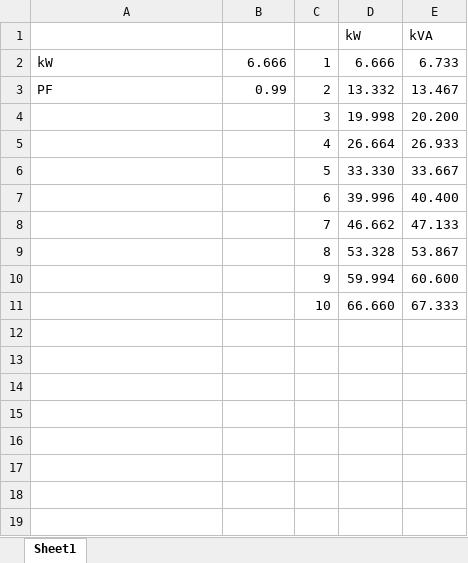
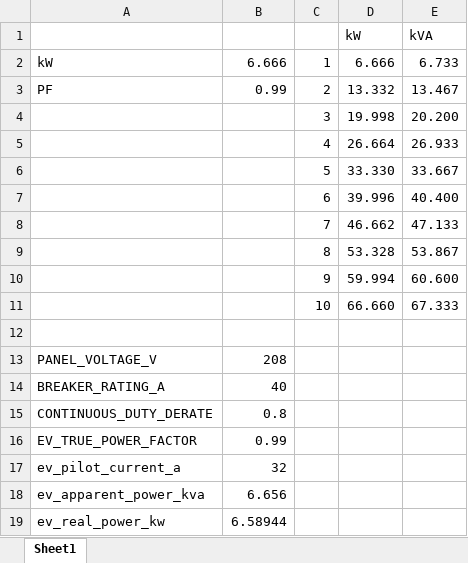
Before and after one commit to pvillela/antiquary-ev-cost-recovery, an Excel workbook: docs/Rough_kW_kVA_Table.xlsx, sheet Sheet1, drawn as a sheet; values as stored, in another font and other column widths than the file's, no borders; the diff names each change by its address in the sheet, - before the commit and + after, or states it on an @@ line.

```diff
--- a/docs/Rough_kW_kVA_Table.xlsx (sheet Sheet1)
+++ b/docs/Rough_kW_kVA_Table.xlsx (sheet Sheet1)
+row 12: (empty)
+row 13: PANEL_VOLTAGE_V | 208
+row 14: BREAKER_RATING_A | 40
+row 15: CONTINUOUS_DUTY_DERATE | 0.8
+row 16: EV_TRUE_POWER_FACTOR | 0.99
+row 17: ev_pilot_current_a | 32
+row 18: ev_apparent_power_kva | 6.656
+row 19: ev_real_power_kw | 6.58944
```
Also changed, not shown: 4 other files.
